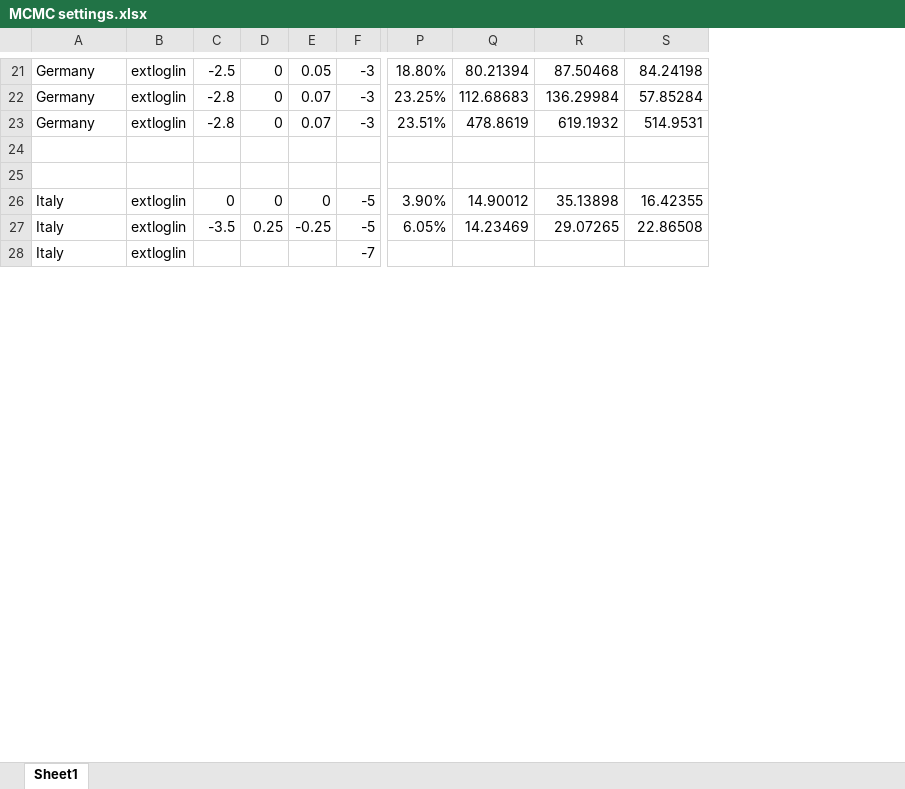
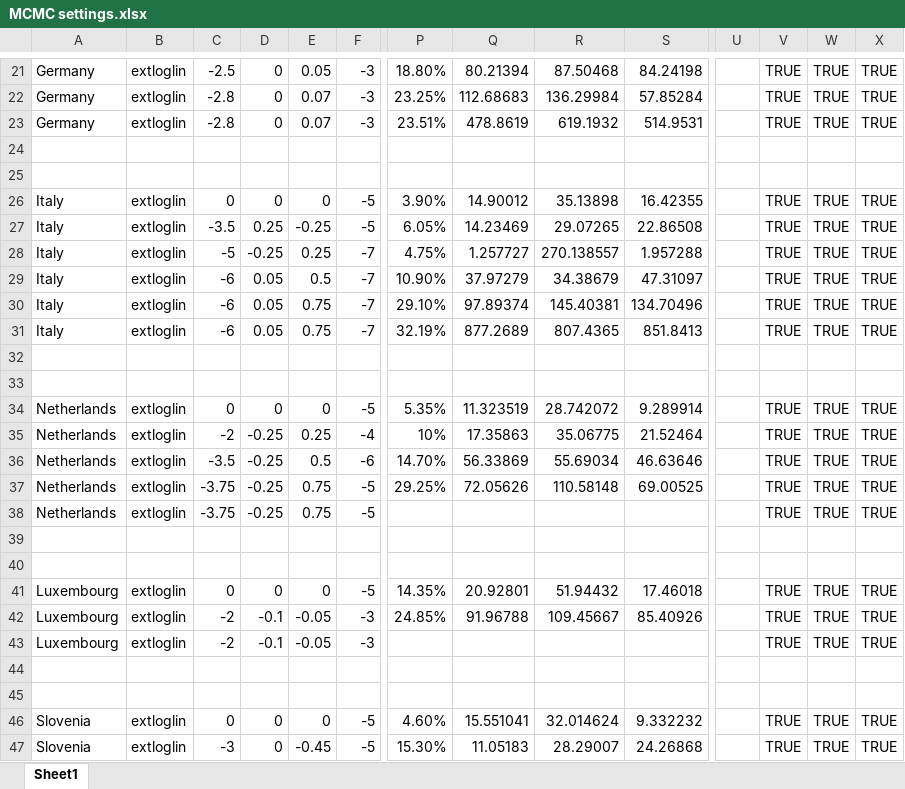
Before and after one commit to EU-ECDC/HerpesZosterModel, an Excel workbook: R/MCMC settings.xlsx, sheet Sheet1, drawn as a sheet; only a part is shown, gaps mark what is left out; values as stored, in another font and other column widths than the file's, no borders; conditional formats not drawn; rows hold the shown columns only; the diff covers the shown part only; the diff names each change by its address in the sheet, - before the commit and + after, or states it on an @@ line.

Commit message:
Updated values

```diff
--- a/R/MCMC settings.xlsx (sheet Sheet1)
+++ b/R/MCMC settings.xlsx (sheet Sheet1)
+column U, empty
+column V, rows 21-28: TRUE | TRUE | TRUE |  |  | TRUE | TRUE | TRUE
+column W, rows 21-28: TRUE | TRUE | TRUE |  |  | TRUE | TRUE | TRUE
+column X, rows 21-28: TRUE | TRUE | TRUE |  |  | TRUE | TRUE | TRUE
-C28: (empty)
+C28: -5
-D28: (empty)
+D28: -0.25
-E28: (empty)
+E28: 0.25
-P28: (empty)
+P28: 4.75%
-Q28: (empty)
+Q28: 1.257727
-R28: (empty)
+R28: 270.138557
-S28: (empty)
+S28: 1.957288
+row 29: Italy | extloglin | -6 | 0.05 | 0.5 | -7 | 10.90% | 37.97279 | 34.38679 | 47.31097 |  | TRUE | TRUE | TRUE
+row 30: Italy | extloglin | -6 | 0.05 | 0.75 | -7 | 29.10% | 97.89374 | 145.40381 | 134.70496 |  | TRUE | TRUE | TRUE
+row 31: Italy | extloglin | -6 | 0.05 | 0.75 | -7 | 32.19% | 877.2689 | 807.4365 | 851.8413 |  | TRUE | TRUE | TRUE
+row 32: (empty)
+row 33: (empty)
+row 34: Netherlands | extloglin | 0 | 0 | 0 | -5 | 5.35% | 11.323519 | 28.742072 | 9.289914 |  | TRUE | TRUE | TRUE
+row 35: Netherlands | extloglin | -2 | -0.25 | 0.25 | -4 | 10% | 17.35863 | 35.06775 | 21.52464 |  | TRUE | TRUE | TRUE
+row 36: Netherlands | extloglin | -3.5 | -0.25 | 0.5 | -6 | 14.70% | 56.33869 | 55.69034 | 46.63646 |  | TRUE | TRUE | TRUE
+row 37: Netherlands | extloglin | -3.75 | -0.25 | 0.75 | -5 | 29.25% | 72.05626 | 110.58148 | 69.00525 |  | TRUE | TRUE | TRUE
+row 38: Netherlands | extloglin | -3.75 | -0.25 | 0.75 | -5 |  |  |  |  |  | TRUE | TRUE | TRUE
+row 39: (empty)
+row 40: (empty)
+row 41: Luxembourg | extloglin | 0 | 0 | 0 | -5 | 14.35% | 20.92801 | 51.94432 | 17.46018 |  | TRUE | TRUE | TRUE
+row 42: Luxembourg | extloglin | -2 | -0.1 | -0.05 | -3 | 24.85% | 91.96788 | 109.45667 | 85.40926 |  | TRUE | TRUE | TRUE
+row 43: Luxembourg | extloglin | -2 | -0.1 | -0.05 | -3 |  |  |  |  |  | TRUE | TRUE | TRUE
+row 44: (empty)
+row 45: (empty)
+row 46: Slovenia | extloglin | 0 | 0 | 0 | -5 | 4.60% | 15.551041 | 32.014624 | 9.332232 |  | TRUE | TRUE | TRUE
+row 47: Slovenia | extloglin | -3 | 0 | -0.45 | -5 | 15.30% | 11.05183 | 28.29007 | 24.26868 |  | TRUE | TRUE | TRUE
```
Also changed, not shown: 19 added rows and 7 edited cells elsewhere in this sheet.
